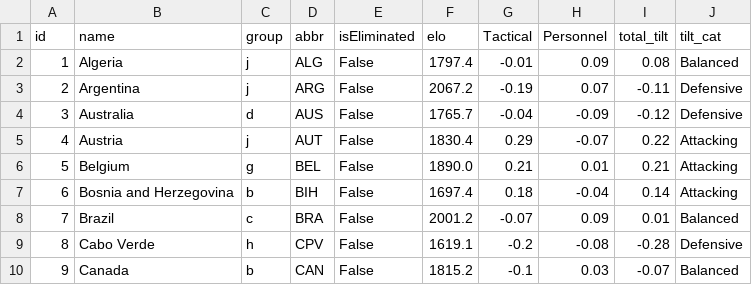
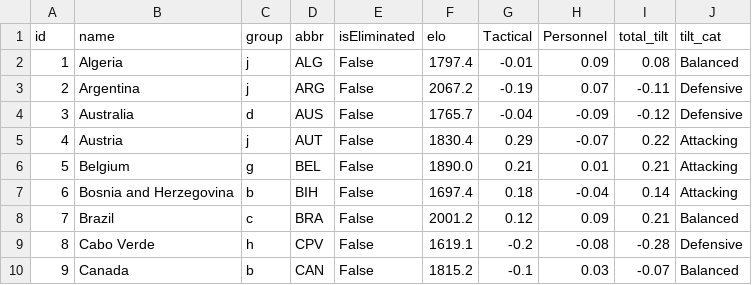
Before and after one commit to skyefung02/world-cup-fantasy-2026, a CSV file: data/processed/squads_rated.csv, drawn as a sheet; only a part is shown.

```diff
--- a/data/processed/squads_rated.csv
+++ b/data/processed/squads_rated.csv
@@ -7,3 +7,3 @@ id,name,group,abbr,isEliminated,elo,Tactical,Personnel,total_tilt,tilt_cat
 6,Bosnia and Herzegovina,b,BIH,False,1697.4,0.18,-0.04,0.14,Attacking
-7,Brazil,c,BRA,False,2001.2,-0.07,0.09,0.01,Balanced
+7,Brazil,c,BRA,False,2001.2,0.12,0.09,0.21,Balanced
 8,Cabo Verde,h,CPV,False,1619.1,-0.2,-0.08,-0.28,Defensive
```
Also changed, not shown: data/processed/player_fixtures.csv, data/tilt_ratings.csv, 6 other files.
